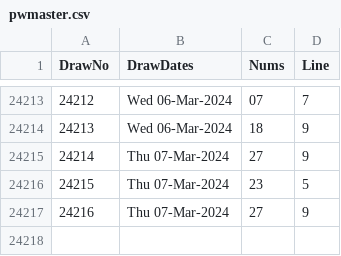
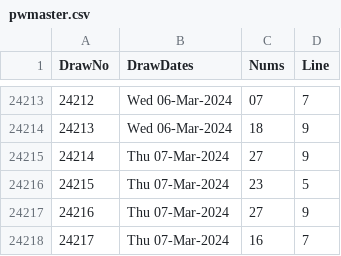
Before and after one commit to csnlcbtt/wix, a CSV file: csv/pwmaster.csv, drawn as a sheet; only a part is shown, gaps mark what is left out; the diff names each change by its address in the sheet, - before the commit and + after, or states it on an @@ line.

```diff
--- a/csv/pwmaster.csv
+++ b/csv/pwmaster.csv
+row 24218: 24217 | Thu 07-Mar-2024 | 16 | 7
```
Also changed, not shown: csv/pwnctr.csv, csv/pwnctrdom.csv, 2 other files.
